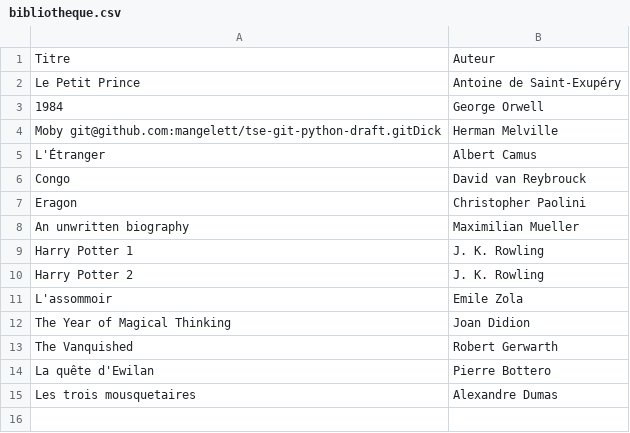
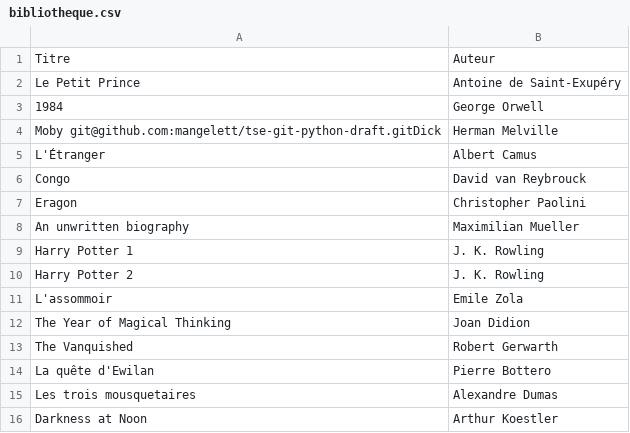
Before and after one commit to mangelett/tse-git-python-draft, a CSV file: csv/bibliotheque.csv, drawn as a sheet.

Commit message:
Added new book

```diff
--- a/csv/bibliotheque.csv
+++ b/csv/bibliotheque.csv
@@ -15 +15,2 @@ La quête d'Ewilan, Pierre Bottero
 Les trois mousquetaires, Alexandre Dumas
+Darkness at Noon, Arthur Koestler
```
